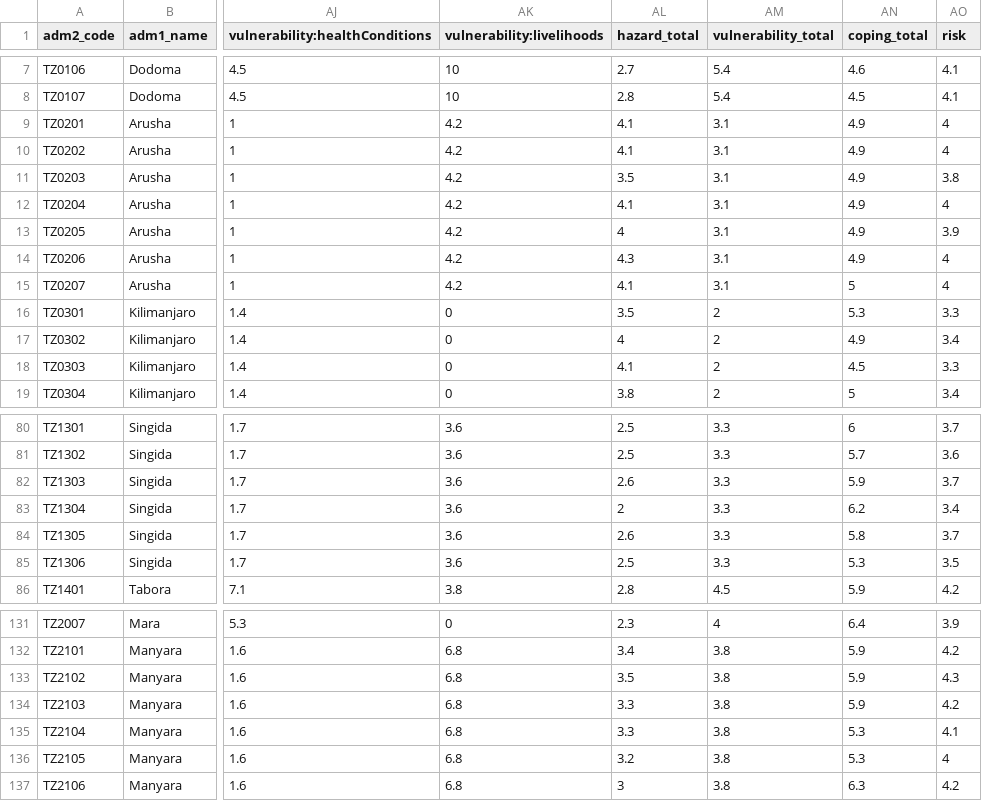
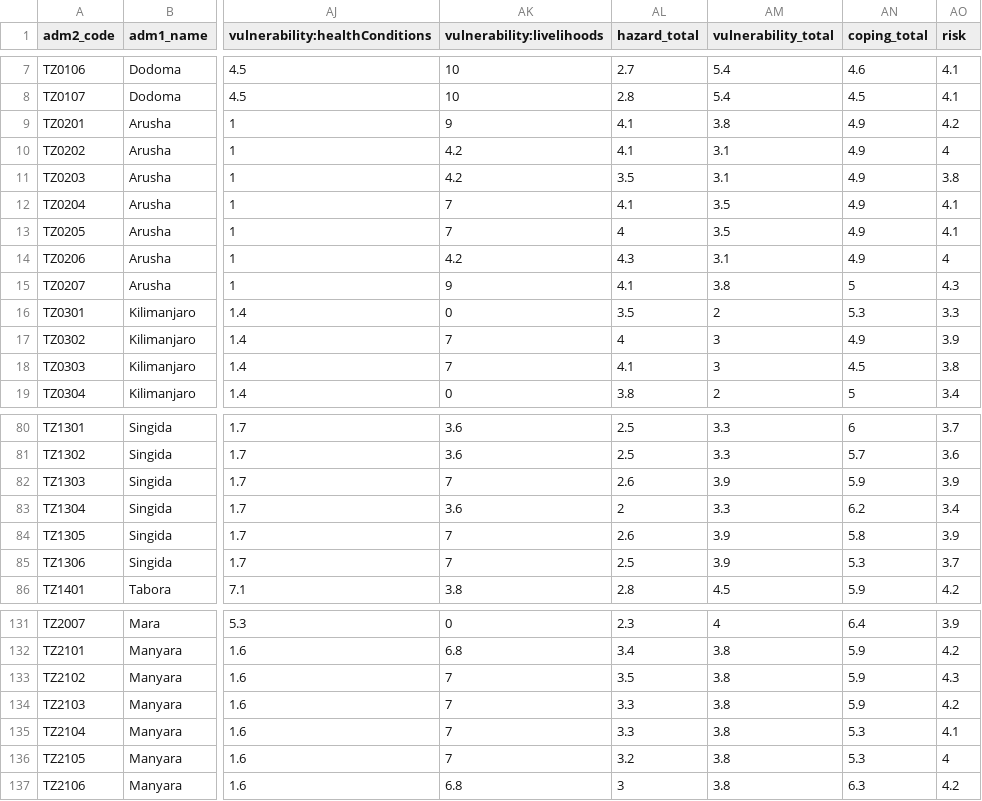
Before and after one commit to masuby/model, a CSV file: data-source/inform_indicators_wide.csv, drawn as a sheet; only a part is shown, gaps mark what is left out; the diff names each change by its address in the sheet, - before the commit and + after, or states it on an @@ line.

```diff
--- a/data-source/inform_indicators_wide.csv
+++ b/data-source/inform_indicators_wide.csv
-AK9 (vulnerability:livelihoods): 4.2
+AK9 (vulnerability:livelihoods): 9
-AM9 (vulnerability_total): 3.1
+AM9 (vulnerability_total): 3.8
-AO9 (risk): 4
+AO9 (risk): 4.2
-AK12:AK13 (vulnerability:livelihoods): 4.2
+AK12:AK13 (vulnerability:livelihoods): 7
-AM12:AM13 (vulnerability_total): 3.1
+AM12:AM13 (vulnerability_total): 3.5
-AO12 (risk): 4
+AO12 (risk): 4.1
-AO13 (risk): 3.9
+AO13 (risk): 4.1
-AK15 (vulnerability:livelihoods): 4.2
+AK15 (vulnerability:livelihoods): 9
-AM15 (vulnerability_total): 3.1
+AM15 (vulnerability_total): 3.8
-AO15 (risk): 4
+AO15 (risk): 4.3
-AK17:AK18 (vulnerability:livelihoods): 0
+AK17:AK18 (vulnerability:livelihoods): 7
-AM17:AM18 (vulnerability_total): 2
+AM17:AM18 (vulnerability_total): 3
-AO17 (risk): 3.4
+AO17 (risk): 3.9
-AO18 (risk): 3.3
+AO18 (risk): 3.8
-AK82 (vulnerability:livelihoods): 3.6
+AK82 (vulnerability:livelihoods): 7
-AM82 (vulnerability_total): 3.3
+AM82 (vulnerability_total): 3.9
-AO82 (risk): 3.7
+AO82 (risk): 3.9
-AK84:AK85 (vulnerability:livelihoods): 3.6
+AK84:AK85 (vulnerability:livelihoods): 7
-AM84:AM85 (vulnerability_total): 3.3
+AM84:AM85 (vulnerability_total): 3.9
-AO84 (risk): 3.7
+AO84 (risk): 3.9
-AO85 (risk): 3.5
+AO85 (risk): 3.7
-AK133:AK136 (vulnerability:livelihoods): 6.8
+AK133:AK136 (vulnerability:livelihoods): 7
```
Also changed, not shown: data-source/inform_indicators_long.csv, 5 other files.
